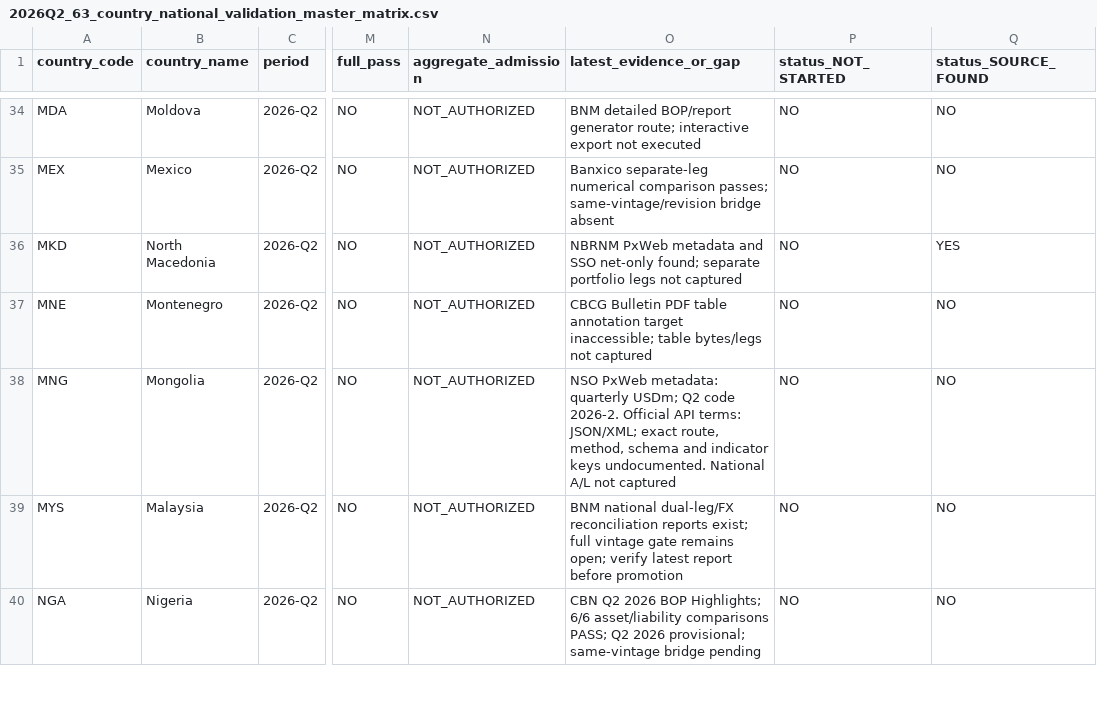
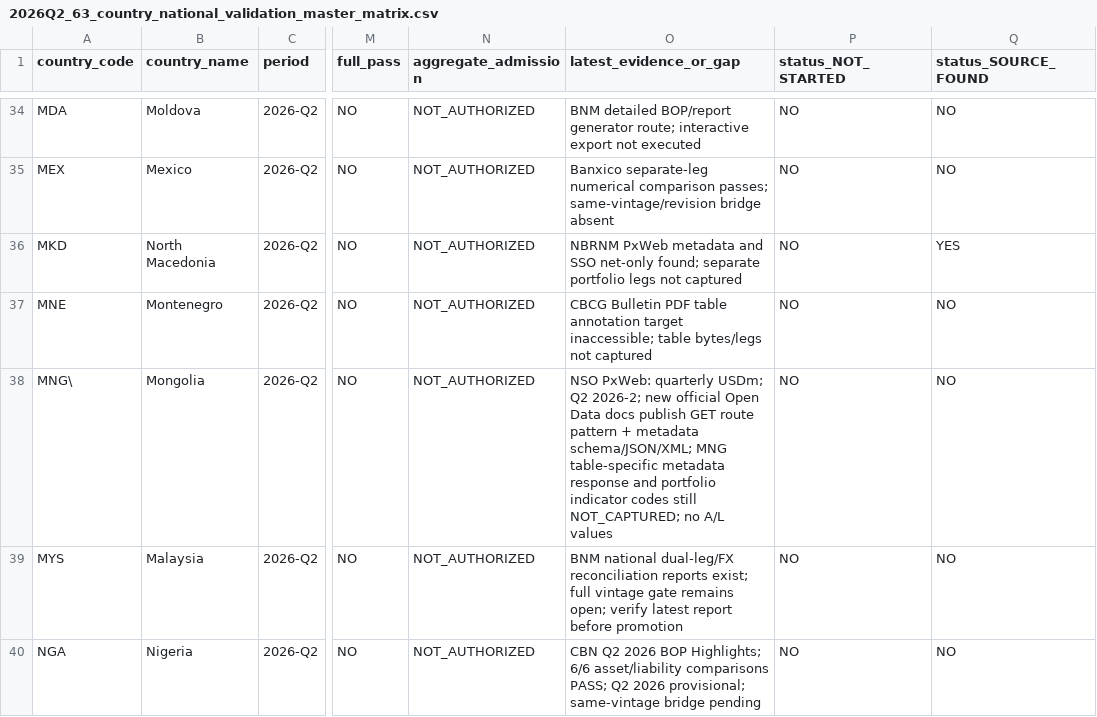
Before and after one commit to duttapalkpa-netizen/PRECISION-WIRES-NSE200-COLLECTOR, a CSV file: docs/evidence/gcr/2026Q2_63_country_national_validation_master_matrix.csv, drawn as a sheet; only a part is shown, gaps mark what is left out; the diff names each change by its address in the sheet, - before the commit and + after, or states it on an @@ line.

Commit message:
matrix: update MNG evidence note for C234 without gate promotion

```diff
--- a/docs/evidence/gcr/2026Q2_63_country_national_validation_master_matrix.csv
+++ b/docs/evidence/gcr/2026Q2_63_country_national_validation_master_matrix.csv
-A38 (country_code): MNG
+A38 (country_code): MNG\
-O38 (latest_evidence_or_gap): NSO PxWeb metadata: quarterly USDm; Q2 code 2026-2. Official API terms: JSON/XML; exact route, method, schema and indicator keys undocumented. National A/L not captured
+O38 (latest_evidence_or_gap): NSO PxWeb: quarterly USDm; Q2 2026-2; new official Open Data docs publish GET route pattern + metadata schema/JSON/XML; MNG table-specific metadata response and portfolio indicator codes still NOT_CAPTURED; no A/L values
```
